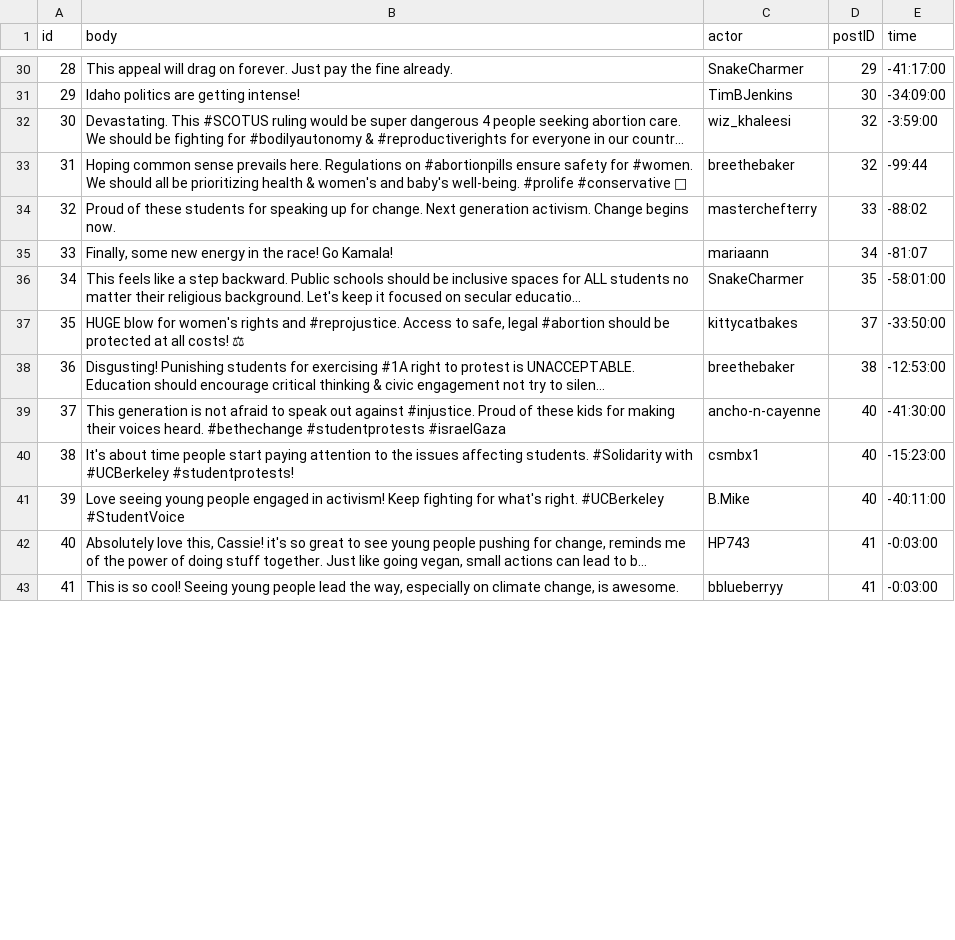
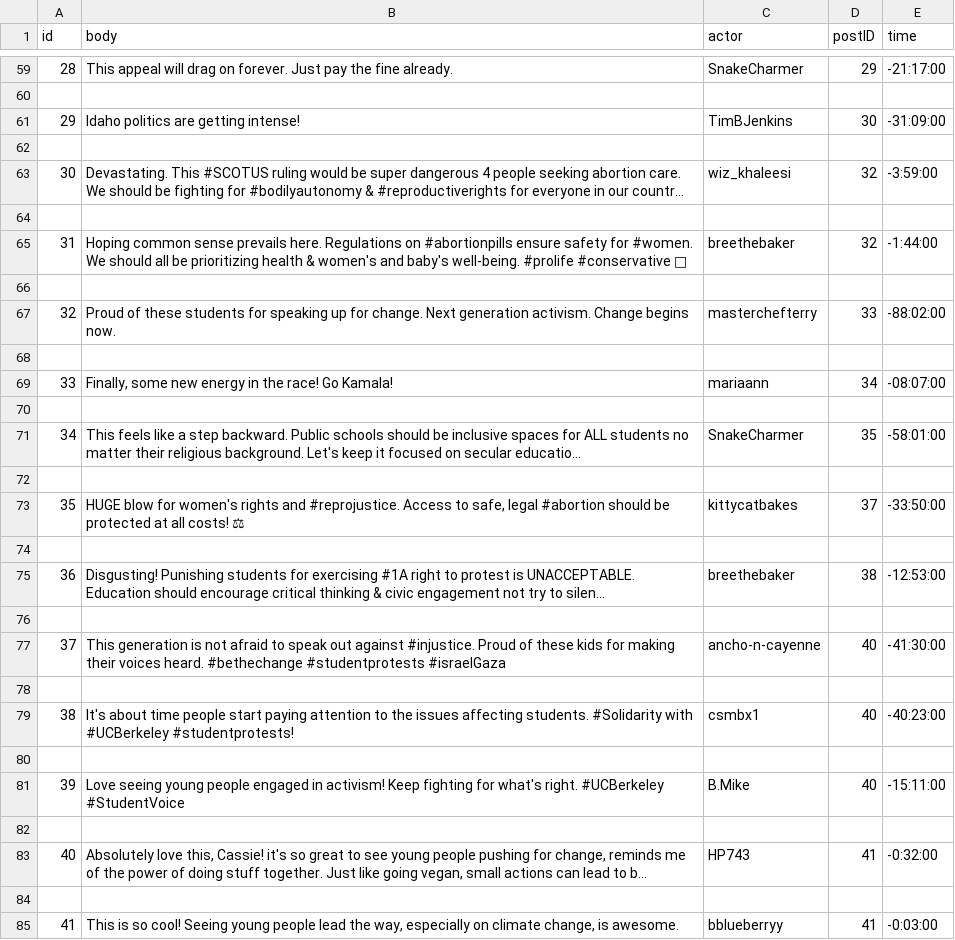
Before and after one commit to chenchenmao96/Platform-algorithm-and-data-collection-bias, a CSV file: input/political_replies.csv, drawn as a sheet; only a part is shown, gaps mark what is left out; long unchanged cells end in …; addresses are those after the commit; the diff covers the shown part only; the diff names each change by its address in the sheet, - before the commit and + after, or states it on an @@ line.

```diff
--- a/input/political_replies.csv
+++ b/input/political_replies.csv
-E59 (time): -41:17:00
+E59 (time): -21:17:00
+row 60: (empty)
-E61 (time): -34:09:00
+E61 (time): -31:09:00
+row 62: (empty)
+row 64: (empty)
-E65 (time): -99:44
+E65 (time): -1:44:00
+row 66: (empty)
-E67 (time): -88:02
+E67 (time): -88:02:00
+row 68: (empty)
-E69 (time): -81:07
+E69 (time): -08:07:00
+row 70: (empty)
+row 72: (empty)
+row 74: (empty)
+row 76: (empty)
+row 78: (empty)
-E79 (time): -15:23:00
+E79 (time): -40:23:00
+row 80: (empty)
-E81 (time): -40:11:00
+E81 (time): -15:11:00
+row 82: (empty)
-E83 (time): -0:03:00
+E83 (time): -0:32:00
+row 84: (empty)
```
Also changed, not shown: 136 added rows and 91 edited cells elsewhere in this file, input/political_posts.csv, 1 other file.
